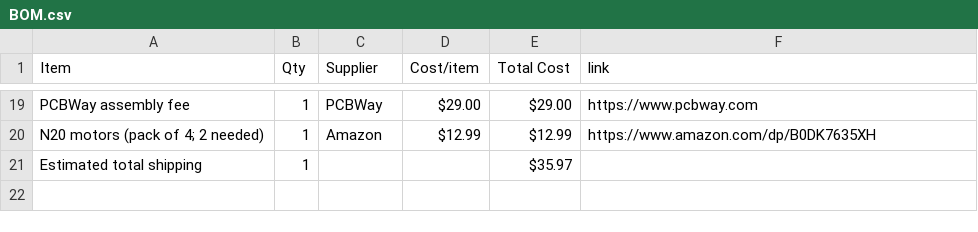
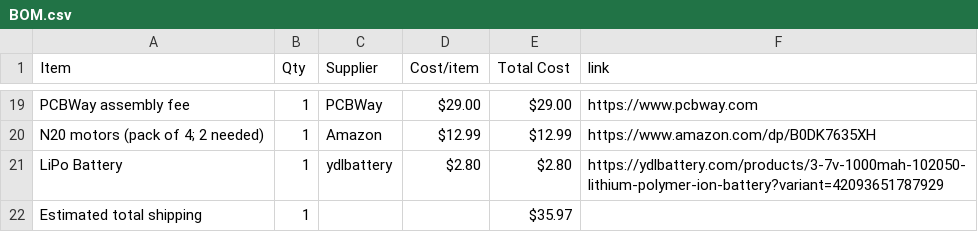
Before and after one commit to CodeNova-X/PicoScout1, a CSV file: BOM.csv, drawn as a sheet; only a part is shown, gaps mark what is left out; the diff names each change by its address in the sheet, - before the commit and + after, or states it on an @@ line.

Commit message:
Sync PicoScout1 from Half Life

```diff
--- a/BOM.csv
+++ b/BOM.csv
+row 21: LiPo Battery | 1 | ydlbattery | $2.80 | $2.80 | https://ydlbattery.com/products/3-7v-1000mah-102050-lithium-polymer-ion-battery?variant=42093651787929
```
